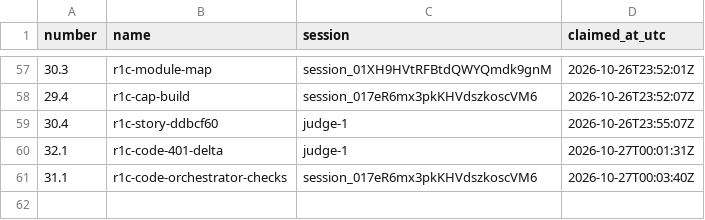
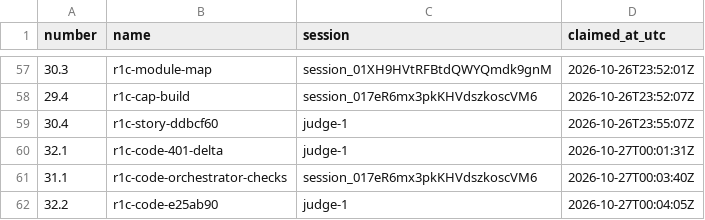
Before and after one commit to contactexepex/omenix-trading, a CSV file: numbers/judge-addendum.csv, drawn as a sheet; only a part is shown, gaps mark what is left out; the diff names each change by its address in the sheet, - before the commit and + after, or states it on an @@ line.

```diff
--- a/numbers/judge-addendum.csv
+++ b/numbers/judge-addendum.csv
+row 62: 32.2 | r1c-code-e25ab90 | judge-1 | 2026-10-27T00:04:05Z
```
